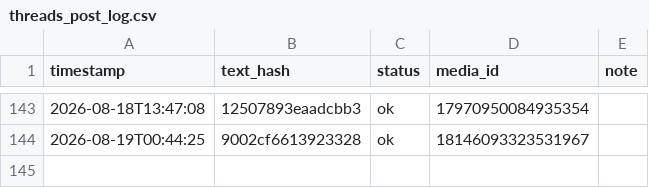
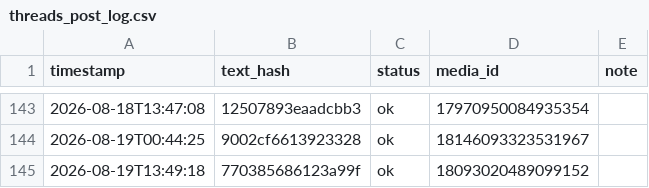
Before and after one commit to taitan118120-dot/liver-acquisition, a CSV file: data/threads_post_log.csv, drawn as a sheet; only a part is shown, gaps mark what is left out; the diff names each change by its address in the sheet, - before the commit and + after, or states it on an @@ line.

```diff
--- a/data/threads_post_log.csv
+++ b/data/threads_post_log.csv
+row 145: 2026-08-19T13:49:18 | 770385686123a99f | ok | 18093020489099152
```
Also changed, not shown: 1 other file.
